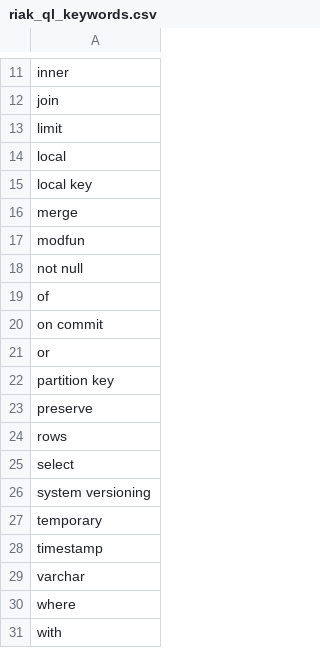
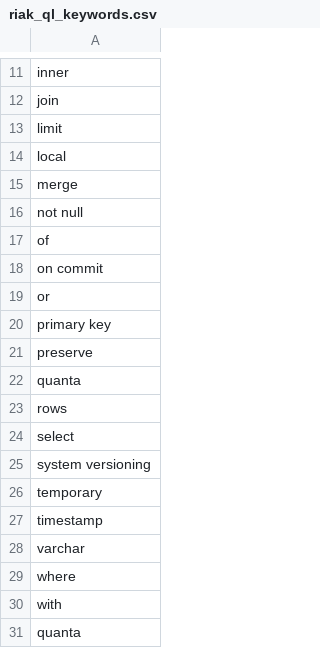
Before and after one commit to basho/riak_ql, a CSV file: src/riak_ql_keywords.csv, drawn as a sheet; only a part is shown, gaps mark what is left out.

Commit message:
Refactoring of SQL compiler
The purpose of the refactor is to:
* switch the SQL/Query record to something more readable
* tidy up the user-facing syntax for specifying how data
  is co-located to make it more obvious
* add some timeseries-specific tests
* write sub-system wide tests in /tests

```diff
--- a/src/riak_ql_keywords.csv
+++ b/src/riak_ql_keywords.csv
@@ -14,5 +14,3 @@ limit
 local
-local key
 merge
-modfun
 not null
@@ -21,4 +19,5 @@ on commit
 or
-partition key
+primary key
 preserve
+quanta
 rows
@@ -31 +30,2 @@ where
 with
+quanta
```
Also changed, not shown: 8 other files.
